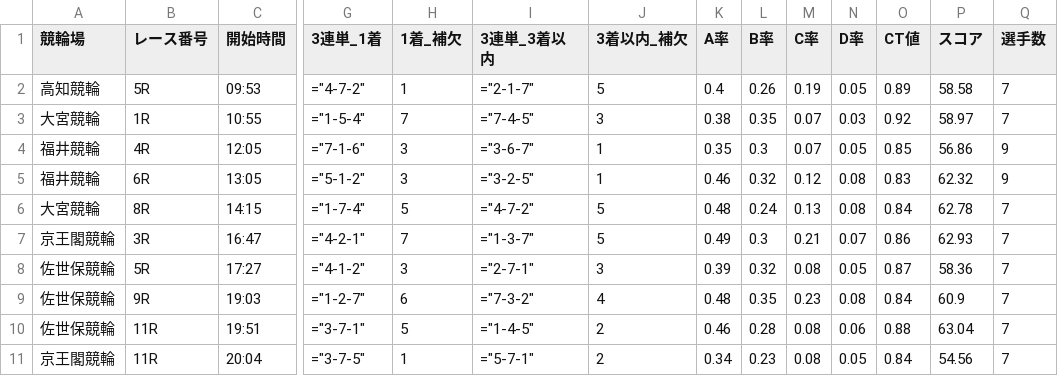
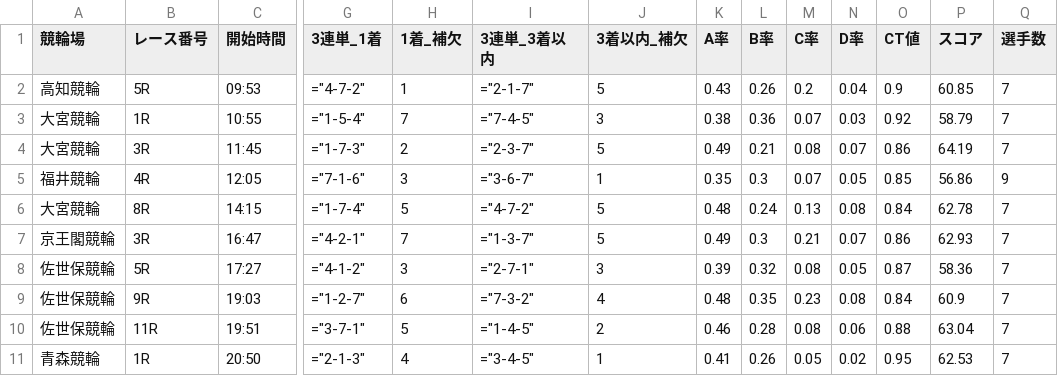
Before and after one commit to ama04149/keirin-ai, a CSV file: keirin_race_summary2.csv, drawn as a sheet; only a part is shown, gaps mark what is left out; removed rows and columns are numbered as before the commit, all else as after; rows hold the shown columns only; the diff names each change by its address in the sheet, - before the commit and + after, or states it on an @@ line.

```diff
--- a/keirin_race_summary2.csv
+++ b/keirin_race_summary2.csv
-K2 (A率): 0.4
+K2 (A率): 0.43
-M2 (C率): 0.19
+M2 (C率): 0.2
-N2 (D率): 0.05
+N2 (D率): 0.04
-O2 (CT値): 0.89
+O2 (CT値): 0.9
-P2 (スコア): 58.58
+P2 (スコア): 60.85
-L3 (B率): 0.35
+L3 (B率): 0.36
-P3 (スコア): 58.97
+P3 (スコア): 58.79
+row 4: 大宮競輪 | 3R | 11:45 | ="1-7-3" | 2 | ="2-3-7" | 5 | 0.49 | 0.21 | 0.08 | 0.07 | 0.86 | 64.19 | 7
-row 5: 福井競輪 | 6R | 13:05 | ="5-1-2" | 3 | ="3-2-5" | 1 | 0.46 | 0.32 | 0.12 | 0.08 | 0.83 | 62.32 | 9
-row 11: 京王閣競輪 | 11R | 20:04 | ="3-7-5" | 1 | ="5-7-1" | 2 | 0.34 | 0.23 | 0.08 | 0.05 | 0.84 | 54.56 | 7
+row 11: 青森競輪 | 1R | 20:50 | ="2-1-3" | 4 | ="3-4-5" | 1 | 0.41 | 0.26 | 0.05 | 0.02 | 0.95 | 62.53 | 7
```
Also changed, not shown: keirin_race_summary.csv, keirin_race_summary3.csv, 2 other files.
